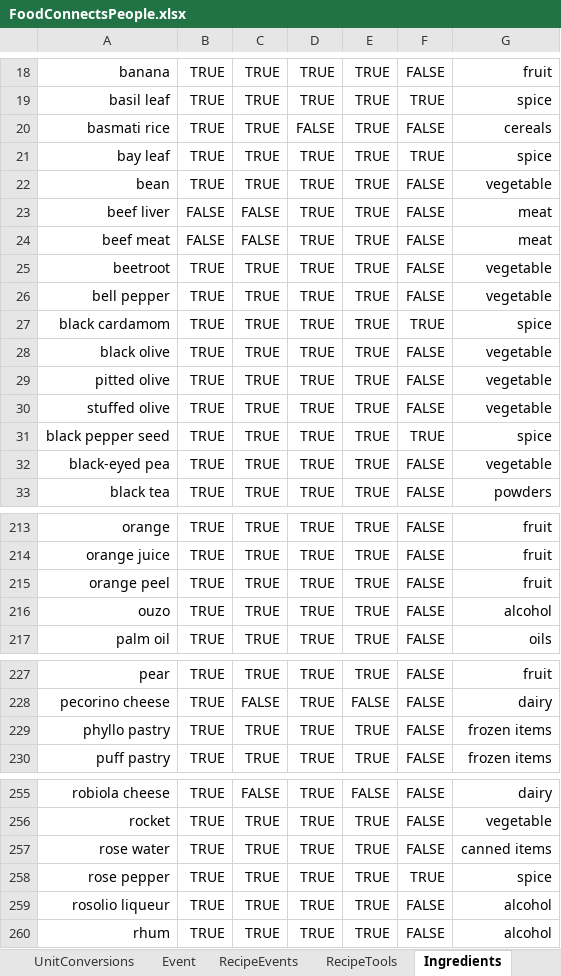
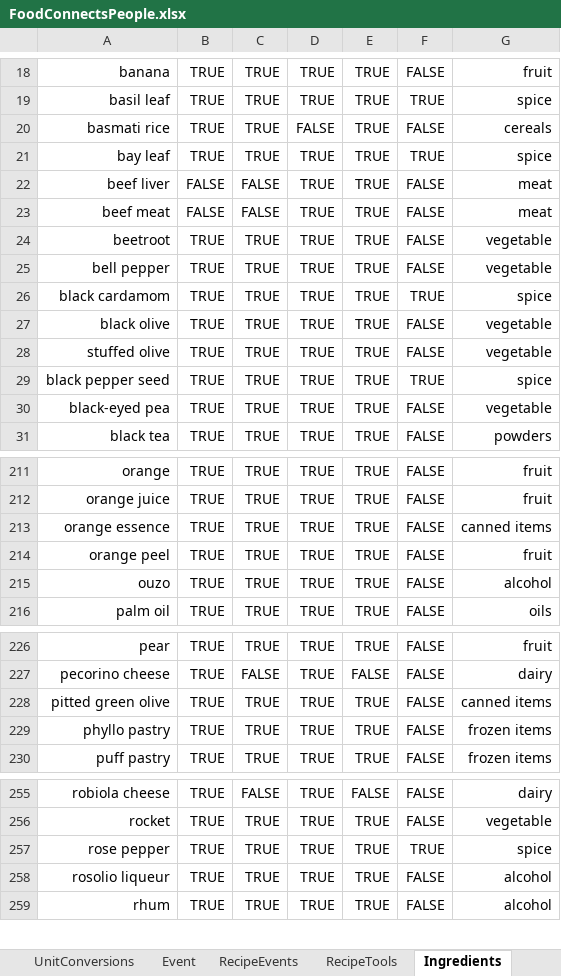
Before and after one commit to FoodConnectsPeople/foodconnectspeople-tool, an Excel workbook: data_sources/scripts/files/FoodConnectsPeople.xlsx, sheet Ingredients, drawn as a sheet; only a part is shown, gaps mark what is left out; values as stored, in another font and other column widths than the file's, no borders; removed rows and columns are numbered as before the commit, all else as after; the diff names each change by its address in the sheet, - before the commit and + after, or states it on an @@ line.

```diff
--- a/data_sources/scripts/files/FoodConnectsPeople.xlsx (sheet Ingredients)
+++ b/data_sources/scripts/files/FoodConnectsPeople.xlsx (sheet Ingredients)
-row 22: bean | TRUE | TRUE | TRUE | TRUE | FALSE | vegetable
-row 29: pitted olive | TRUE | TRUE | TRUE | TRUE | FALSE | vegetable
+row 213: orange essence | TRUE | TRUE | TRUE | TRUE | FALSE | canned items
+row 228: pitted green olive | TRUE | TRUE | TRUE | TRUE | FALSE | canned items
-row 257: rose water | TRUE | TRUE | TRUE | TRUE | FALSE | canned items
```
Also changed, not shown: sheet UnitConversions, sheet Translation, sheet RecipeIngredients, 4 other files.
